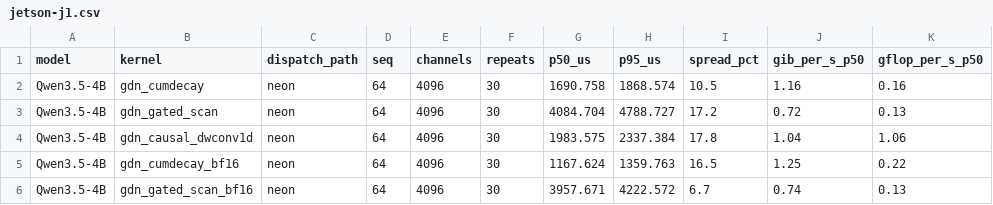
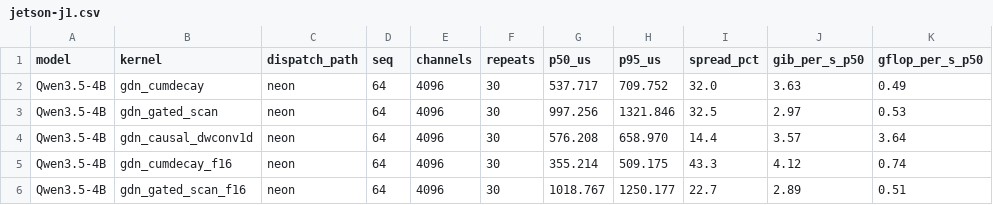
Before and after one commit to alexcasper/OrionsBelt, a CSV file: results/raw/jetson-j1.csv, drawn as a sheet; only a part is shown; the diff covers the shown part only.

Commit message:
j1: clean fleet sweep at 683e10e + capture_manifest dirty fix (ob-bf7)
Fleet sweep on Jetson Nano A57 at commit 683e10e (clean tree, dirty=false):
- gdn_gated_scan 4B seq64: 0.72 → 2.97 GiB/s (4.1x from OpenMP+NEON opt)
- gdn_cumdecay 4B seq64: 1.16 → 3.63 GiB/s (3.1x)
- gdn_causal_dwconv1d 4B seq64: 1.04 → 3.57 GiB/s (3.4x)
- Thermal delta: +1°C (no throttling)
- Governor: performance, OMP_NUM_THREADS=4
- Pre/post thermal snapshots captured

Previous j1 CSV was at 2c9ac9f (dirty=true, pre-optimization). This is the
clean, provenance-correct data point for the eventual ob-bf7 fleet sweep.

Also fixes capture_manifest.sh to exclude results/ and .beads/ from the
dirty check — these are output data, not source code. A dirty flag from
writing benchmark output causes the provenance confusion ob-bf7 documents.

```diff
--- a/results/raw/jetson-j1.csv
+++ b/results/raw/jetson-j1.csv
@@ -1,6 +1,6 @@
 model,kernel,dispatch_path,seq,channels,repeats,p50_us,p95_us,spread_pct,gib_per_s_p50,gflop_per_s_p50
-Qwen3.5-4B,gdn_cumdecay,neon,64,4096,30,1690.758,1868.574,10.5,1.16,0.16
-Qwen3.5-4B,gdn_gated_scan,neon,64,4096,30,4084.704,4788.727,17.2,0.72,0.13
-Qwen3.5-4B,gdn_causal_dwconv1d,neon,64,4096,30,1983.575,2337.384,17.8,1.04,1.06
-Qwen3.5-4B,gdn_cumdecay_bf16,neon,64,4096,30,1167.624,1359.763,16.5,1.25,0.22
-Qwen3.5-4B,gdn_gated_scan_bf16,neon,64,4096,30,3957.671,4222.572,6.7,0.74,0.13
+Qwen3.5-4B,gdn_cumdecay,neon,64,4096,30,537.717,709.752,32.0,3.63,0.49
+Qwen3.5-4B,gdn_gated_scan,neon,64,4096,30,997.256,1321.846,32.5,2.97,0.53
+Qwen3.5-4B,gdn_causal_dwconv1d,neon,64,4096,30,576.208,658.970,14.4,3.57,3.64
+Qwen3.5-4B,gdn_cumdecay_f16,neon,64,4096,30,355.214,509.175,43.3,4.12,0.74
+Qwen3.5-4B,gdn_gated_scan_f16,neon,64,4096,30,1018.767,1250.177,22.7,2.89,0.51
```
Also changed, not shown: 4 added rows and 129 edited cells elsewhere in this file, 4 other files.
